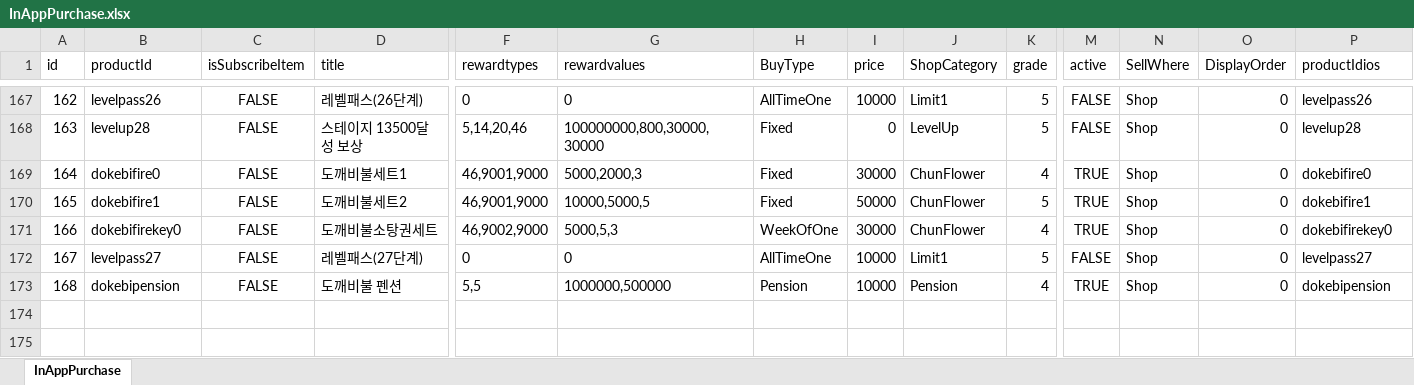
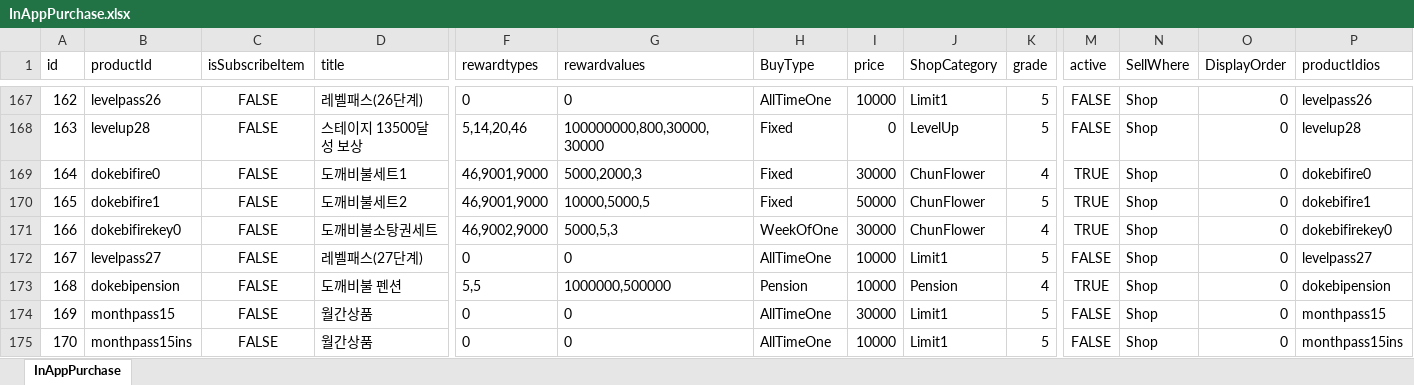
Before and after one commit to luckyzwei/Yosaki, an Excel workbook: Assets/06.Table/InAppPurchase.xlsx, sheet InAppPurchase, drawn as a sheet; only a part is shown, gaps mark what is left out; values as stored, in another font and other column widths than the file's, no borders; rows hold the shown columns only; the diff names each change by its address in the sheet, - before the commit and + after, or states it on an @@ line.

```diff
--- a/Assets/06.Table/InAppPurchase.xlsx (sheet InAppPurchase)
+++ b/Assets/06.Table/InAppPurchase.xlsx (sheet InAppPurchase)
+row 174: 169 | monthpass15 | FALSE | 월간상품 | 0 | 0 | AllTimeOne | 30000 | Limit1 | 5 | FALSE | Shop | 0 | monthpass15
+row 175: 170 | monthpass15ins | FALSE | 월간상품 | 0 | 0 | AllTimeOne | 10000 | Limit1 | 5 | FALSE | Shop | 0 | monthpass15ins
```
Also changed, not shown: Assets/06.Table/BuffTable.xlsx, Assets/06.Table/Costume.xlsx, 9 other files.
